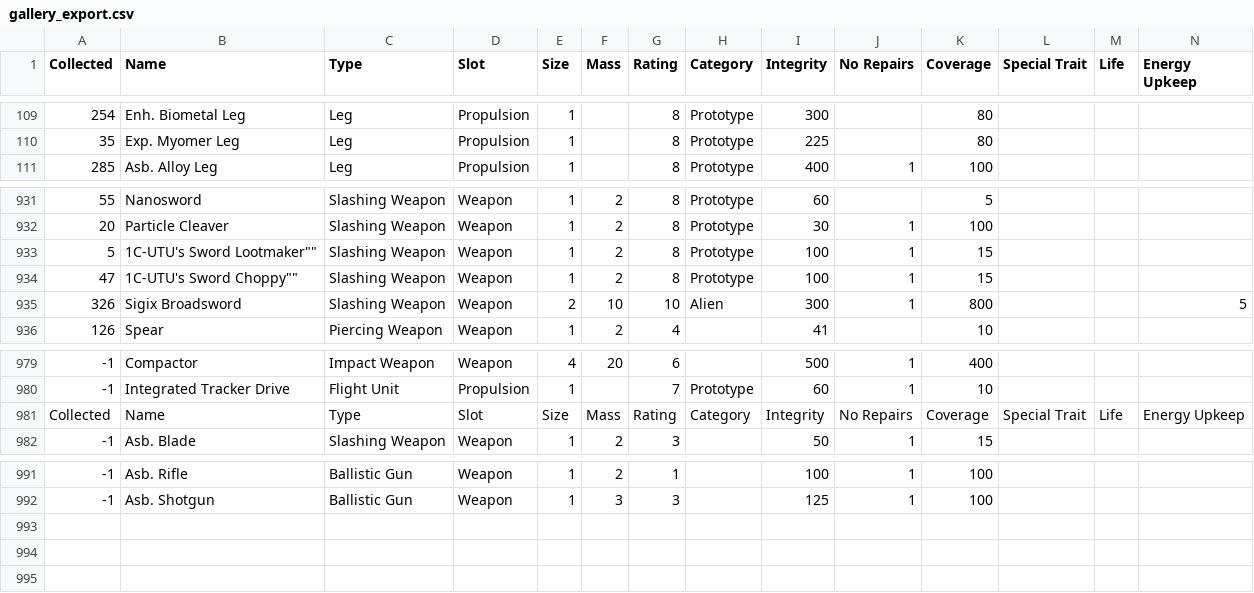
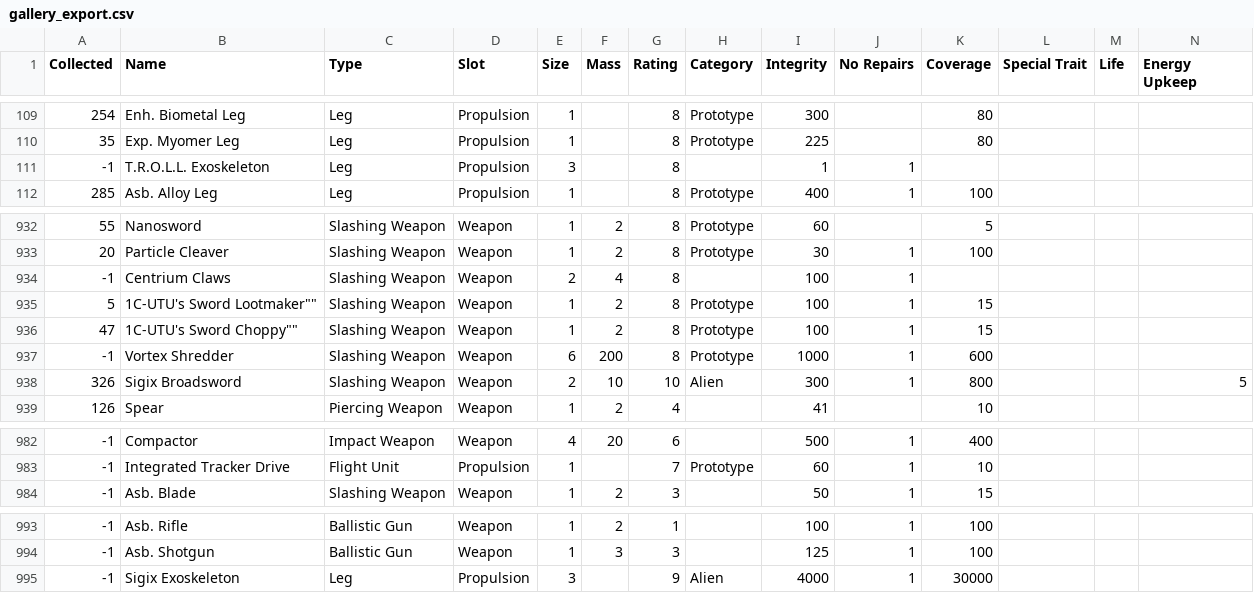
Before and after one commit to noemica/cog-minder, a CSV file: utils/gallery_export.csv, drawn as a sheet; only a part is shown, gaps mark what is left out; removed rows and columns are numbered as before the commit, all else as after; rows hold the shown columns only; the diff names each change by its address in the sheet, - before the commit and + after, or states it on an @@ line.

```diff
--- a/utils/gallery_export.csv
+++ b/utils/gallery_export.csv
+row 111: -1 | T.R.O.L.L. Exoskeleton | Leg | Propulsion | 3 |  | 8 |  | 1 | 1
+row 934: -1 | Centrium Claws | Slashing Weapon | Weapon | 2 | 4 | 8 |  | 100 | 1
+row 937: -1 | Vortex Shredder | Slashing Weapon | Weapon | 6 | 200 | 8 | Prototype | 1000 | 1 | 600
-row 981: Collected | Name | Type | Slot | Size | Mass | Rating | Category | Integrity | No Repairs | Coverage | Special Trait | Life | Energy Upkeep
+row 995: -1 | Sigix Exoskeleton | Leg | Propulsion | 3 |  | 9 | Alien | 4000 | 1 | 30000
```
Also changed, not shown: 4 other files.
